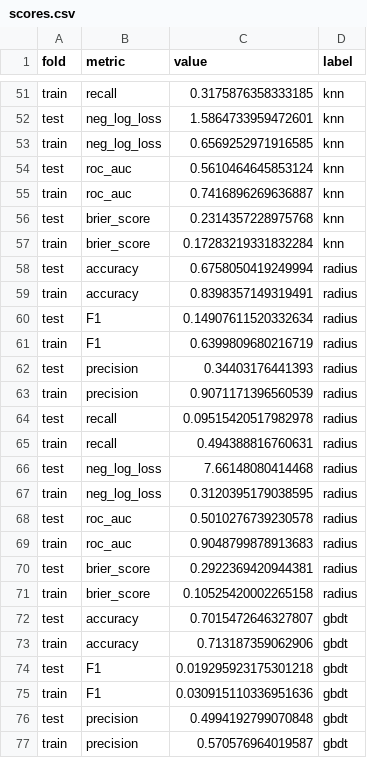
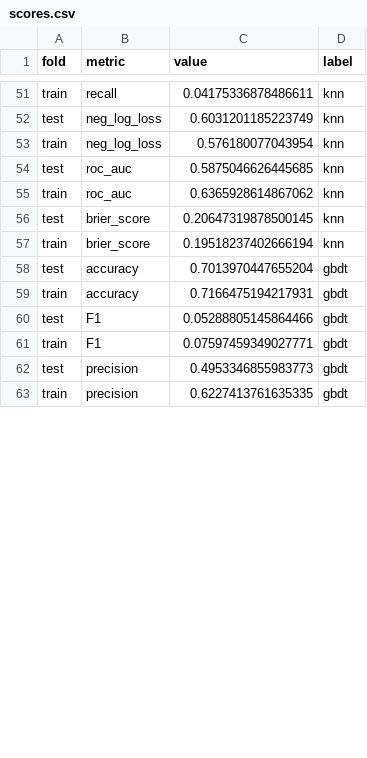
Before and after one commit to neon-ninja/crash_prediction, a CSV file: results/summary/scores.csv, drawn as a sheet; only a part is shown, gaps mark what is left out; removed rows and columns are numbered as before the commit, all else as after; the diff covers the shown part only; the diff names each change by its address in the sheet, - before the commit and + after, or states it on an @@ line.

```diff
--- a/results/summary/scores.csv
+++ b/results/summary/scores.csv
-C51 (value): 0.3175876358333185
+C51 (value): 0.04175336878486611
-C52 (value): 1.5864733959472601
+C52 (value): 0.6031201185223749
-C53 (value): 0.6569252971916585
+C53 (value): 0.576180077043954
-C54 (value): 0.5610464645853124
+C54 (value): 0.5875046626445685
-C55 (value): 0.7416896269636887
+C55 (value): 0.6365928614867062
-C56 (value): 0.2314357228975768
+C56 (value): 0.20647319878500145
-C57 (value): 0.17283219331832284
+C57 (value): 0.19518237402666194
-row 58: test | accuracy | 0.6758050419249994 | radius
-row 59: train | accuracy | 0.8398357149319491 | radius
-row 60: test | F1 | 0.14907611520332634 | radius
-row 61: train | F1 | 0.6399809680216719 | radius
-row 62: test | precision | 0.34403176441393 | radius
-row 63: train | precision | 0.9071171396560539 | radius
-row 64: test | recall | 0.09515420517982978 | radius
-row 65: train | recall | 0.494388816760631 | radius
-row 66: test | neg_log_loss | 7.66148080414468 | radius
-row 67: train | neg_log_loss | 0.3120395179038595 | radius
-row 68: test | roc_auc | 0.5010276739230578 | radius
-row 69: train | roc_auc | 0.9048799878913683 | radius
-row 70: test | brier_score | 0.2922369420944381 | radius
-row 71: train | brier_score | 0.10525420002265158 | radius
-C58 (value): 0.7015472646327807
+C58 (value): 0.7013970447655204
-C59 (value): 0.713187359062906
+C59 (value): 0.7166475194217931
-C60 (value): 0.019295923175301218
+C60 (value): 0.05288805145864466
-C61 (value): 0.030915110336951636
+C61 (value): 0.07597459349027771
-C62 (value): 0.4994192799070848
+C62 (value): 0.4953346855983773
-C63 (value): 0.570576964019587
+C63 (value): 0.6227413761635335
```
Also changed, not shown: 35 edited cells elsewhere in this file, 2 other files.
